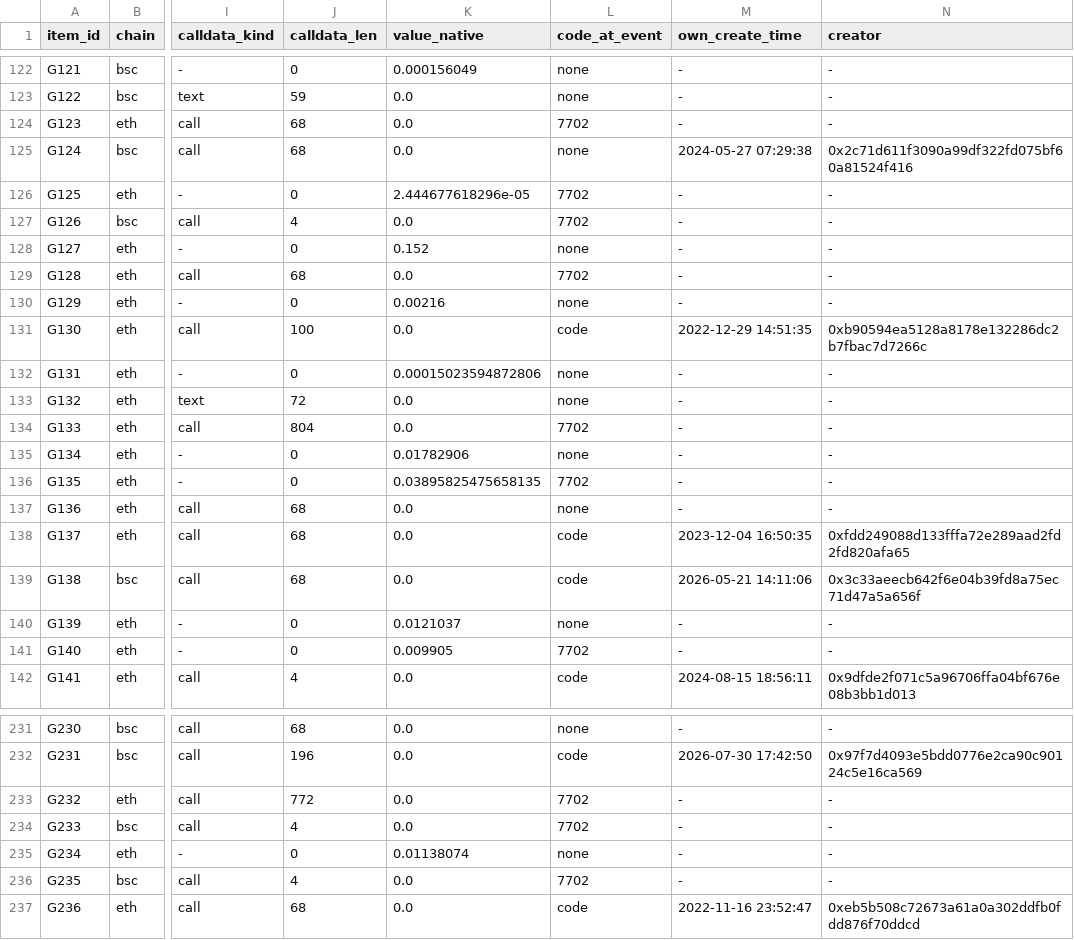
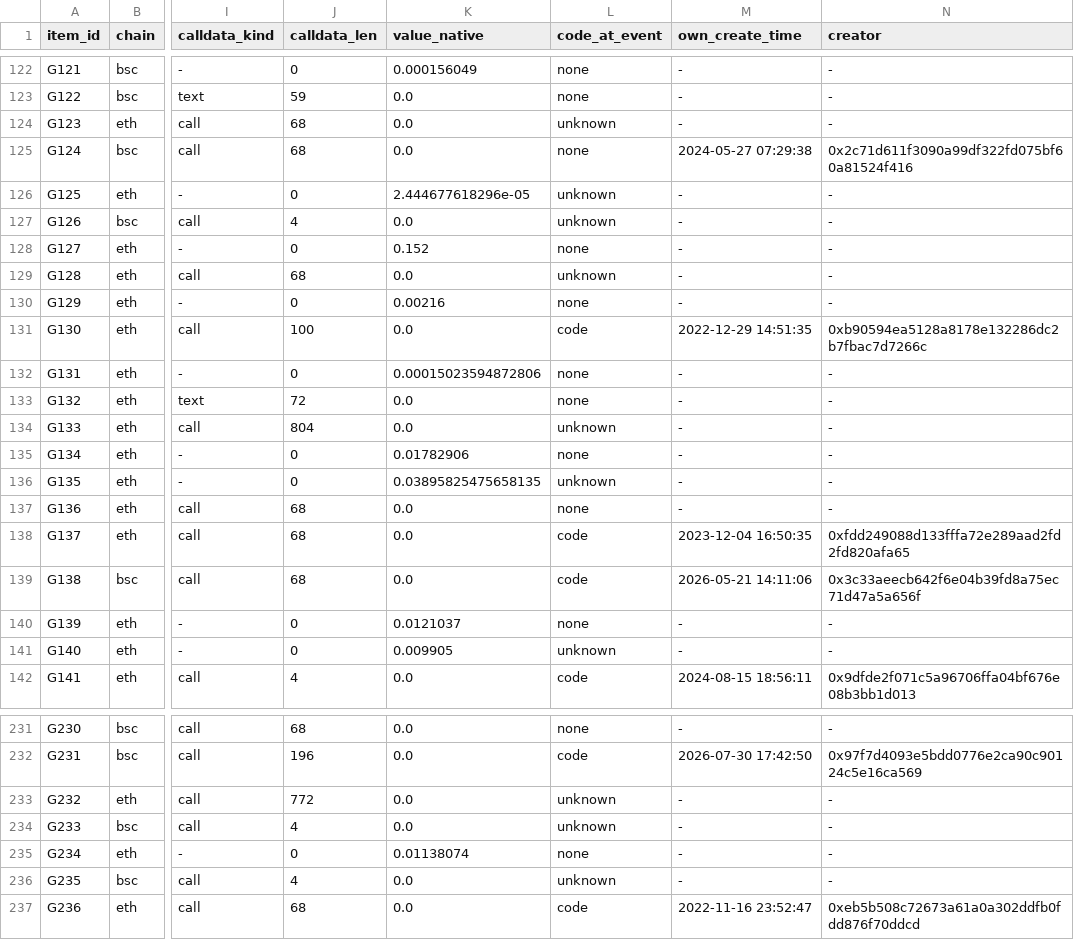
Before and after one commit to HLong145/NT547_project, a CSV file: data/gold/main_items.csv, drawn as a sheet; only a part is shown, gaps mark what is left out; the diff covers the shown part only; the diff names each change by its address in the sheet, - before the commit and + after, or states it on an @@ line.

Commit message:
D5: CODEBOOK v0.6.2 (soát độc lập lần 3): ca 7b/7c vẫn tính là rút nhanh (confidence thấp), ngoại lệ ví sàn có nhãn ở ca 13b, 141 mẫu 7702 có delegate tạo sau tx thành unknown, chặn sinh Excel khi chưa rà delegate, note_A/note_B tách riêng, phân tích độ nhạy 7b/7c

```diff
--- a/data/gold/main_items.csv
+++ b/data/gold/main_items.csv
-L124 (code_at_event): 7702
+L124 (code_at_event): unknown
-L126:L127 (code_at_event): 7702
+L126:L127 (code_at_event): unknown
-L129 (code_at_event): 7702
+L129 (code_at_event): unknown
-L134 (code_at_event): 7702
+L134 (code_at_event): unknown
-L136 (code_at_event): 7702
+L136 (code_at_event): unknown
-L141 (code_at_event): 7702
+L141 (code_at_event): unknown
-L233:L234 (code_at_event): 7702
+L233:L234 (code_at_event): unknown
-L236 (code_at_event): 7702
+L236 (code_at_event): unknown
```
Also changed, not shown: 131 edited cells elsewhere in this file, data/gold/delegate_lookup.csv, 11 other files.
